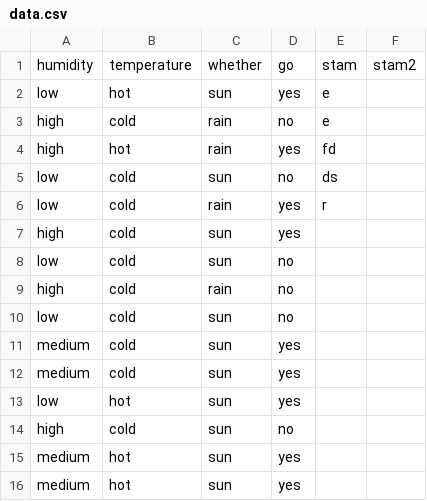
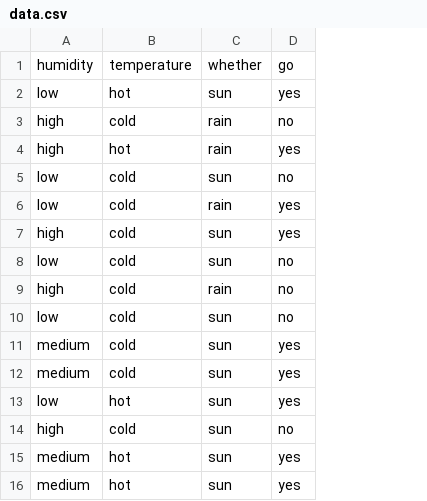
Before and after one commit to AviGoldshtein/Bayesian_classification, a CSV file: server/data/data.csv (was data/data.csv), drawn as a sheet; the diff names each change by its address in the sheet, - before the commit and + after, or states it on an @@ line.

Commit message:
added the server

```diff
--- a/data/data.csv
+++ b/server/data/data.csv
-column E, rows 1-6: stam | e | e | fd | ds | r
-column F, row 1: stam2
```
Also changed, not shown: 21 other files.
